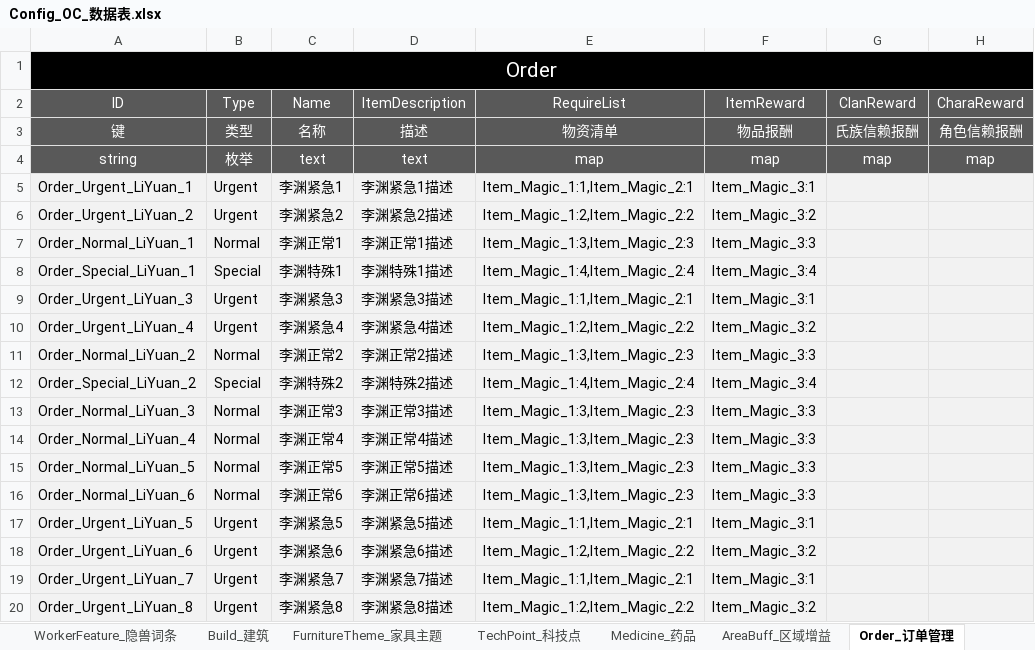
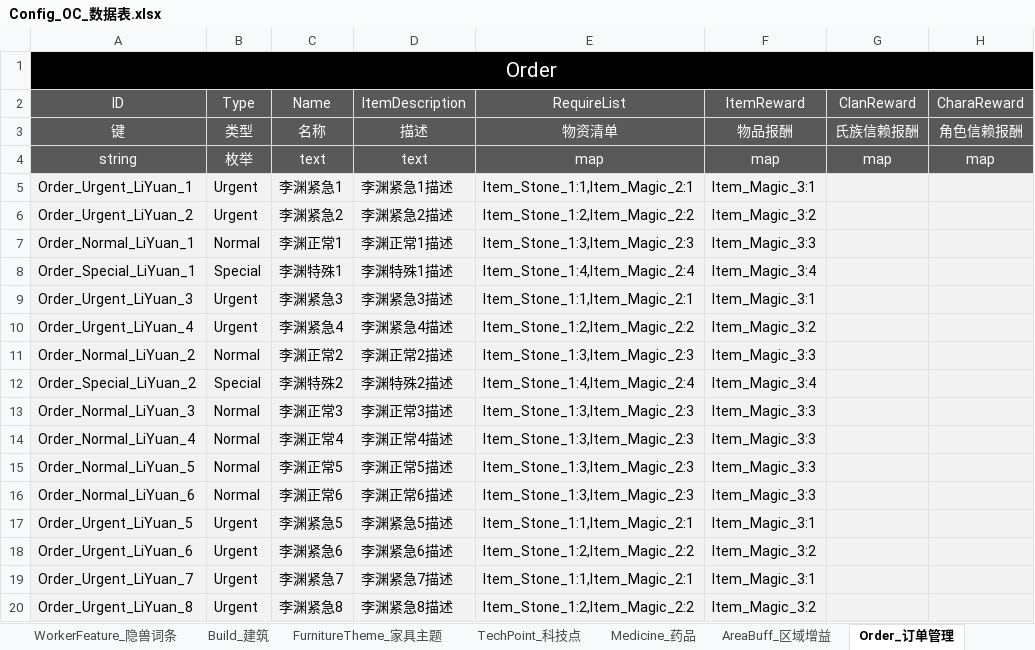
Before and after one commit to ssh555/ProjectOC, an Excel workbook: ExternProject/_EXE/DataToBinary/DataTable/Config_OC_数据表.xlsx, sheet Order_订单管理, drawn as a sheet; only a part is shown; values as stored, in another font and other column widths than the file's, no borders; the diff names each change by its address in the sheet, - before the commit and + after, or states it on an @@ line.

```diff
--- a/ExternProject/_EXE/DataToBinary/DataTable/Config_OC_数据表.xlsx (sheet Order_订单管理)
+++ b/ExternProject/_EXE/DataToBinary/DataTable/Config_OC_数据表.xlsx (sheet Order_订单管理)
-E5 (RequireList): Item_Magic_1:1,Item_Magic_2:1
+E5 (RequireList): Item_Stone_1:1,Item_Magic_2:1
-E6 (RequireList): Item_Magic_1:2,Item_Magic_2:2
+E6 (RequireList): Item_Stone_1:2,Item_Magic_2:2
-E7 (RequireList): Item_Magic_1:3,Item_Magic_2:3
+E7 (RequireList): Item_Stone_1:3,Item_Magic_2:3
-E8 (RequireList): Item_Magic_1:4,Item_Magic_2:4
+E8 (RequireList): Item_Stone_1:4,Item_Magic_2:4
-E9 (RequireList): Item_Magic_1:1,Item_Magic_2:1
+E9 (RequireList): Item_Stone_1:1,Item_Magic_2:1
-E10 (RequireList): Item_Magic_1:2,Item_Magic_2:2
+E10 (RequireList): Item_Stone_1:2,Item_Magic_2:2
-E11 (RequireList): Item_Magic_1:3,Item_Magic_2:3
+E11 (RequireList): Item_Stone_1:3,Item_Magic_2:3
-E12 (RequireList): Item_Magic_1:4,Item_Magic_2:4
+E12 (RequireList): Item_Stone_1:4,Item_Magic_2:4
-E13:E16 (RequireList): Item_Magic_1:3,Item_Magic_2:3
+E13:E16 (RequireList): Item_Stone_1:3,Item_Magic_2:3
-E17 (RequireList): Item_Magic_1:1,Item_Magic_2:1
+E17 (RequireList): Item_Stone_1:1,Item_Magic_2:1
-E18 (RequireList): Item_Magic_1:2,Item_Magic_2:2
+E18 (RequireList): Item_Stone_1:2,Item_Magic_2:2
-E19 (RequireList): Item_Magic_1:1,Item_Magic_2:1
+E19 (RequireList): Item_Stone_1:1,Item_Magic_2:1
-E20 (RequireList): Item_Magic_1:2,Item_Magic_2:2
+E20 (RequireList): Item_Stone_1:2,Item_Magic_2:2
```
Also changed, not shown: sheet Item_物品, sheet Build_建筑, sheet ProNode_生产节点, sheet Recipe_配方, sheet TechPoint_科技点, sheet StoreIcon_仓库标识, 4 more sheets, other sheet tabs, 12 other files.
